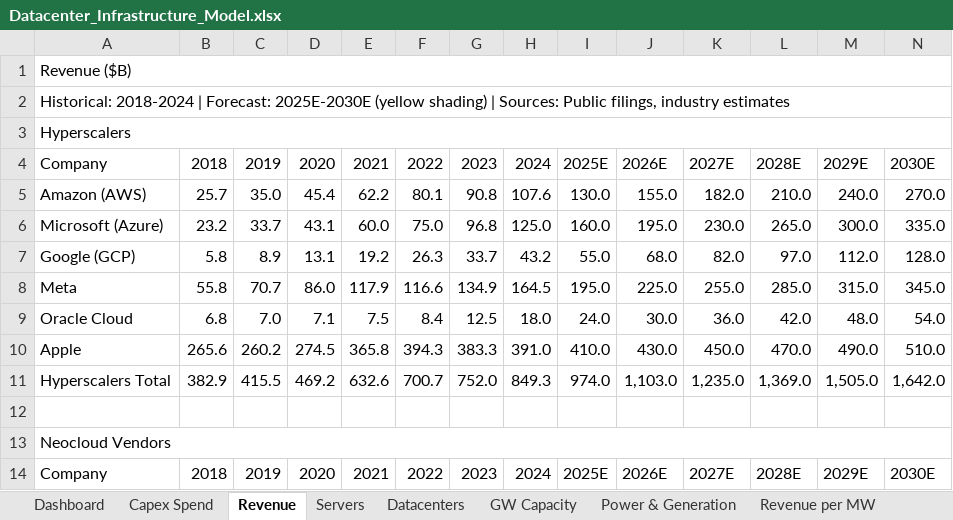
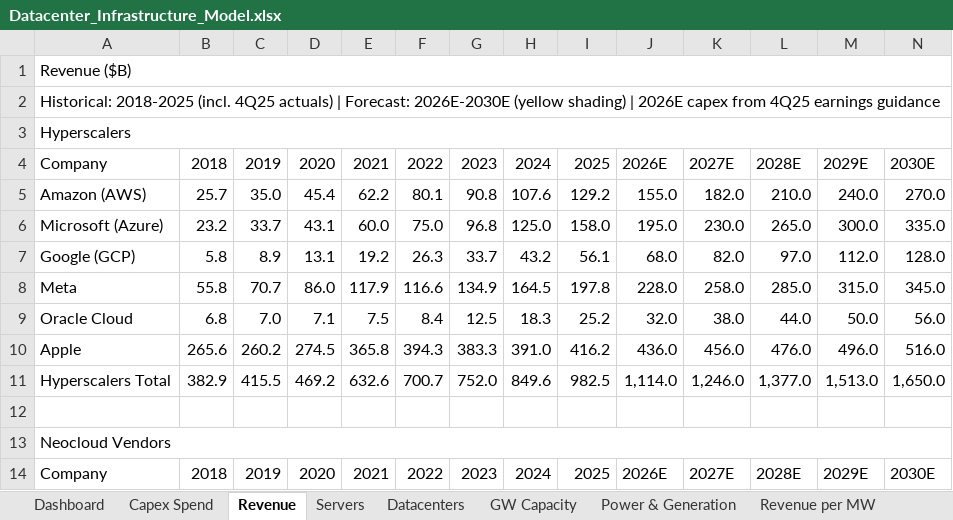
Before and after one commit to ms4674/Equity-research, an Excel workbook: Datacenter_Infrastructure_Model.xlsx, sheet Revenue, drawn as a sheet; only a part is shown; values as stored, in another font and other column widths than the file's, no cell formats; charts and pictures not drawn; the diff covers the shown part only; the diff names each change by its address in the sheet, - before the commit and + after, or states it on an @@ line.

```diff
--- a/Datacenter_Infrastructure_Model.xlsx (sheet Revenue)
+++ b/Datacenter_Infrastructure_Model.xlsx (sheet Revenue)
-A2: Historical: 2018-2024 | Forecast: 2025E-2030E (yellow shading) | Sources: Public filings, industry estimates
+A2: Historical: 2018-2025 (incl. 4Q25 actuals) | Forecast: 2026E-2030E (yellow shading) | 2026E capex from 4Q25 earnings guidance
-I4: 2025E
+I4: 2025
-I5: 130.0
+I5: 129.2
-I6: 160.0
+I6: 158.0
-I7: 55.0
+I7: 56.1
-I8: 195.0
+I8: 197.8
-J8: 225.0
+J8: 228.0
-K8: 255.0
+K8: 258.0
-H9: 18.0
+H9: 18.3
-I9: 24.0
+I9: 25.2
-J9: 30.0
+J9: 32.0
-K9: 36.0
+K9: 38.0
-L9: 42.0
+L9: 44.0
-M9: 48.0
+M9: 50.0
-N9: 54.0
+N9: 56.0
-I10: 410.0
+I10: 416.2
-J10: 430.0
+J10: 436.0
-K10: 450.0
+K10: 456.0
-L10: 470.0
+L10: 476.0
-M10: 490.0
+M10: 496.0
-N10: 510.0
+N10: 516.0
-H11: 849.3
+H11: 849.6
-I11: 974.0
+I11: 982.5
-J11: 1,103.0
+J11: 1,114.0
-K11: 1,235.0
+K11: 1,246.0
-L11: 1,369.0
+L11: 1,377.0
-M11: 1,505.0
+M11: 1,513.0
-N11: 1,642.0
+N11: 1,650.0
-I14: 2025E
+I14: 2025
```
Also changed, not shown: 97 edited cells elsewhere in this sheet, sheet Capex to AI Revenue, sheet Revenue per MW, sheet Dashboard, sheet Power & Generation, sheet Capex Spend, sheet GW Capacity, 5 more sheets, cell formats, 1 other file.
